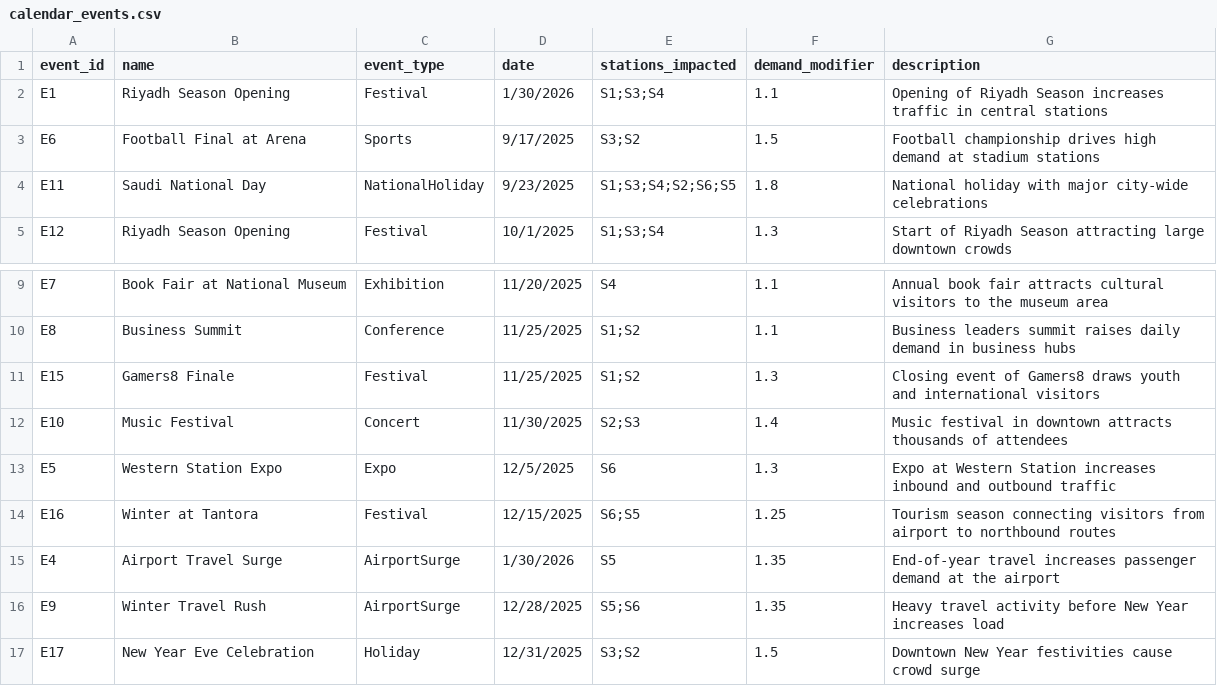
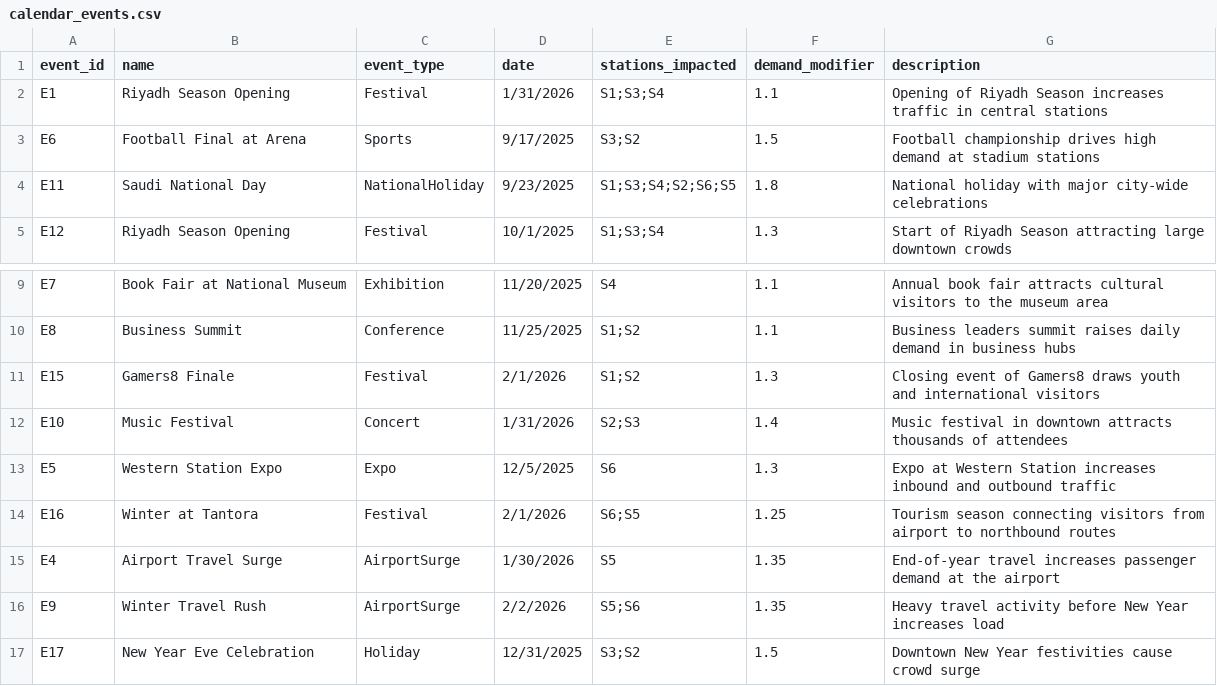
Before and after one commit to Jana-Alrzoog/2025_GP_28, a CSV file: masar-sim/data/seeds/calendar_events.csv, drawn as a sheet; only a part is shown, gaps mark what is left out.

Commit message:
Update calendar_events.csv

```diff
--- a/masar-sim/data/seeds/calendar_events.csv
+++ b/masar-sim/data/seeds/calendar_events.csv
@@ -1,3 +1,3 @@
 event_id,name,event_type,date,stations_impacted,demand_modifier,description
-E1,Riyadh Season Opening,Festival,1/30/2026,S1;S3;S4,1.1,Opening of Riyadh Season increases traffic in central stations
+E1,Riyadh Season Opening,Festival,1/31/2026,S1;S3;S4,1.1,Opening of Riyadh Season increases traffic in central stations
 E6,Football Final at Arena,Sports,9/17/2025,S3;S2,1.5,Football championship drives high demand at stadium stations
@@ -10,8 +10,8 @@ E7,Book Fair at National Museum,Exhibition,11/20/2025,S4,1.1,Annual book fair at
 E8,Business Summit,Conference,11/25/2025,S1;S2,1.1,Business leaders summit raises daily demand in business hubs
-E15,Gamers8 Finale,Festival,11/25/2025,S1;S2,1.3,Closing event of Gamers8 draws youth and international visitors
-E10,Music Festival,Concert,11/30/2025,S2;S3,1.4,Music festival in downtown attracts thousands of attendees
+E15,Gamers8 Finale,Festival,2/1/2026,S1;S2,1.3,Closing event of Gamers8 draws youth and international visitors
+E10,Music Festival,Concert,1/31/2026,S2;S3,1.4,Music festival in downtown attracts thousands of attendees
 E5,Western Station Expo,Expo,12/5/2025,S6,1.3,Expo at Western Station increases inbound and outbound traffic
-E16,Winter at Tantora,Festival,12/15/2025,S6;S5,1.25,Tourism season connecting visitors from airport to northbound routes
+E16,Winter at Tantora,Festival,2/1/2026,S6;S5,1.25,Tourism season connecting visitors from airport to northbound routes
 E4,Airport Travel Surge,AirportSurge,1/30/2026,S5,1.35,End-of-year travel increases passenger demand at the airport
-E9,Winter Travel Rush,AirportSurge,12/28/2025,S5;S6,1.35,Heavy travel activity before New Year increases load
+E9,Winter Travel Rush,AirportSurge,2/2/2026,S5;S6,1.35,Heavy travel activity before New Year increases load
 E17,New Year Eve Celebration,Holiday,12/31/2025,S3;S2,1.5,Downtown New Year festivities cause crowd surge
```
